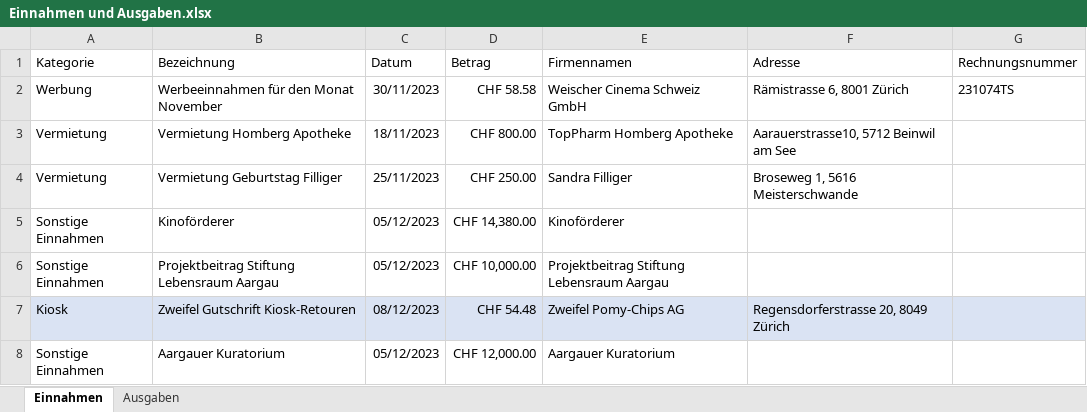
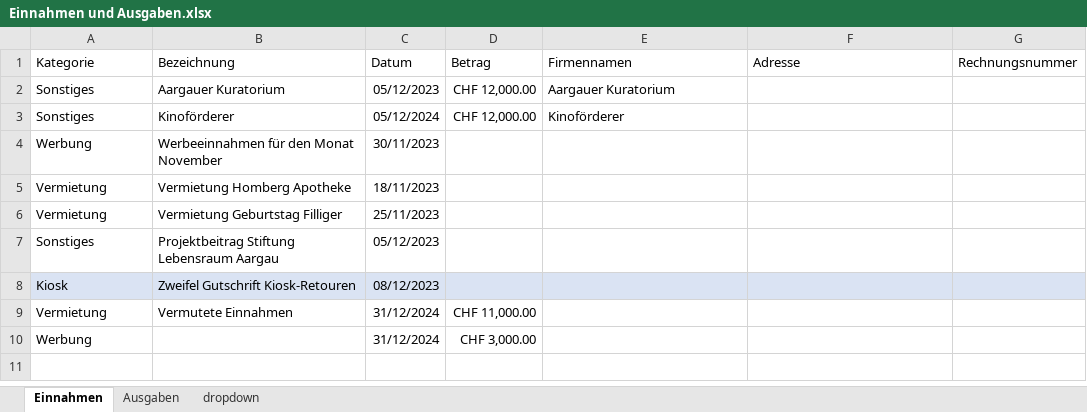
Before and after one commit to slvwagner/Kinoklub, an Excel workbook: Input/Einnahmen und Ausgaben.xlsx, sheet Einnahmen, drawn as a sheet; values as stored, in another font and other column widths than the file's, no borders; table styles not drawn; removed rows and columns are numbered as before the commit, all else as after; the diff names each change by its address in the sheet, - before the commit and + after, or states it on an @@ line.

```diff
--- a/Input/Einnahmen und Ausgaben.xlsx (sheet Einnahmen)
+++ b/Input/Einnahmen und Ausgaben.xlsx (sheet Einnahmen)
+sheet tab: dropdown
+row 2: Sonstiges | Aargauer Kuratorium | 05/12/2023 | CHF 12,000.00 | Aargauer Kuratorium
+row 3: Sonstiges | Kinoförderer | 05/12/2024 | CHF 12,000.00 | Kinoförderer
-D4 (Betrag): CHF 58.58
+D4 (Betrag): (empty)
-E4 (Firmennamen): Weischer Cinema Schweiz GmbH
+E4 (Firmennamen): (empty)
-F4 (Adresse): Rämistrasse 6, 8001 Zürich
+F4 (Adresse): (empty)
-G4 (Rechnungsnummer): 231074TS
+G4 (Rechnungsnummer): (empty)
-D5 (Betrag): CHF 800.00
+D5 (Betrag): (empty)
-E5 (Firmennamen): TopPharm Homberg Apotheke
+E5 (Firmennamen): (empty)
-F5 (Adresse): Aarauerstrasse10, 5712 Beinwil am See
+F5 (Adresse): (empty)
-D6 (Betrag): CHF 250.00
+D6 (Betrag): (empty)
-E6 (Firmennamen): Sandra Filliger
+E6 (Firmennamen): (empty)
-F6 (Adresse): Broseweg 1, 5616 Meisterschwande
+F6 (Adresse): (empty)
-row 5: Sonstige Einnahmen | Kinoförderer | 05/12/2023 | CHF 14,380.00 | Kinoförderer
-A7 (Kategorie): Sonstige Einnahmen
+A7 (Kategorie): Sonstiges
-D7 (Betrag): CHF 10,000.00
+D7 (Betrag): (empty)
-E7 (Firmennamen): Projektbeitrag Stiftung Lebensraum Aargau
+E7 (Firmennamen): (empty)
-D8 (Betrag): CHF 54.48
+D8 (Betrag): (empty)
-E8 (Firmennamen): Zweifel Pomy-Chips AG
+E8 (Firmennamen): (empty)
-F8 (Adresse): Regensdorferstrasse 20, 8049 Zürich
+F8 (Adresse): (empty)
-row 8: Sonstige Einnahmen | Aargauer Kuratorium | 05/12/2023 | CHF 12,000.00 | Aargauer Kuratorium
+row 9: Vermietung | Vermutete Einnahmen | 31/12/2024 | CHF 11,000.00
+row 10: Werbung |  | 31/12/2024 | CHF 3,000.00
```
Also changed, not shown: sheet Ausgaben.
